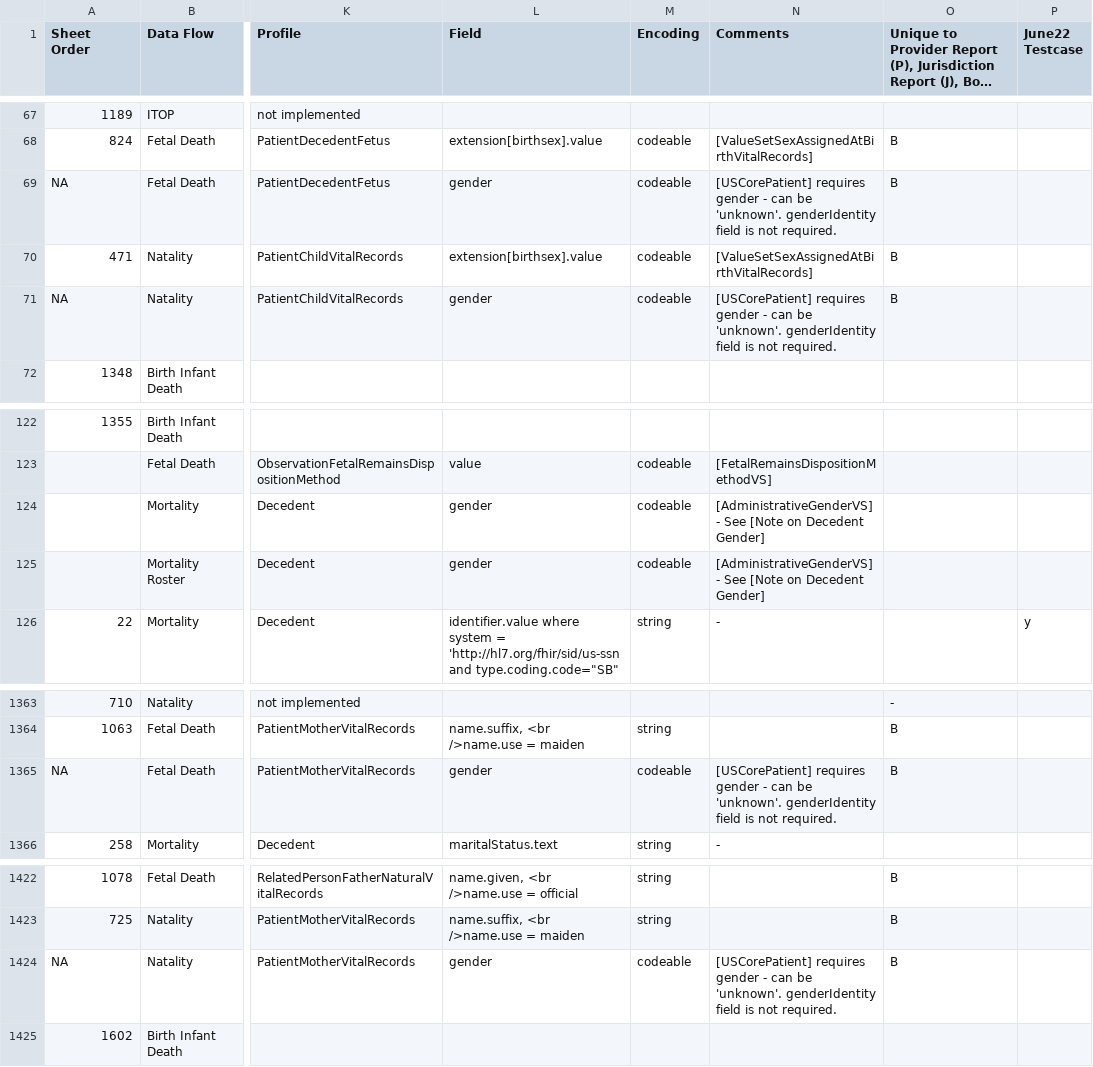
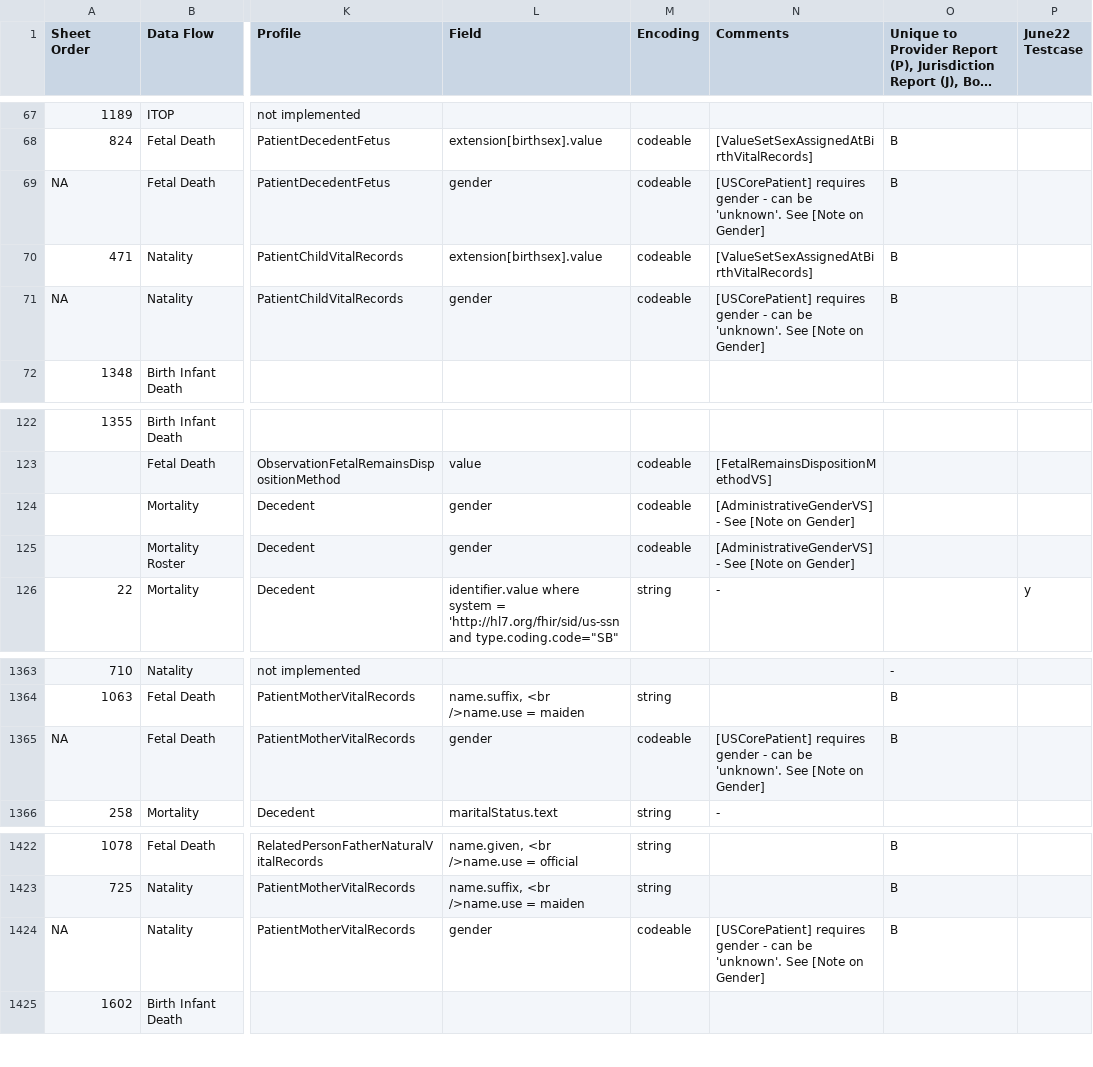
Before and after one commit to nightingaleproject/vital_records_sheets, a CSV file: IJE_File_Layouts_and_FHIR_Mapping_24-06-21.csv, drawn as a sheet; only a part is shown, gaps mark what is left out; long unchanged cells end in …; the diff names each change by its address in the sheet, - before the commit and + after, or states it on an @@ line.

Commit message:
gender note

```diff
--- a/IJE_File_Layouts_and_FHIR_Mapping_24-06-21.csv
+++ b/IJE_File_Layouts_and_FHIR_Mapping_24-06-21.csv
-N69 (Comments): …be 'unknown'. genderIdentity field is not required.
+N69 (Comments): …be 'unknown'. See [Note on Gender]
-N71 (Comments): …be 'unknown'. genderIdentity field is not required.
+N71 (Comments): …be 'unknown'. See [Note on Gender]
-N124:N125 (Comments): …[Note on Decedent Gender]
+N124:N125 (Comments): …[Note on Gender]
-N1365 (Comments): …be 'unknown'. genderIdentity field is not required.
+N1365 (Comments): …be 'unknown'. See [Note on Gender]
-N1424 (Comments): …be 'unknown'. genderIdentity field is not required.
+N1424 (Comments): …be 'unknown'. See [Note on Gender]
```
